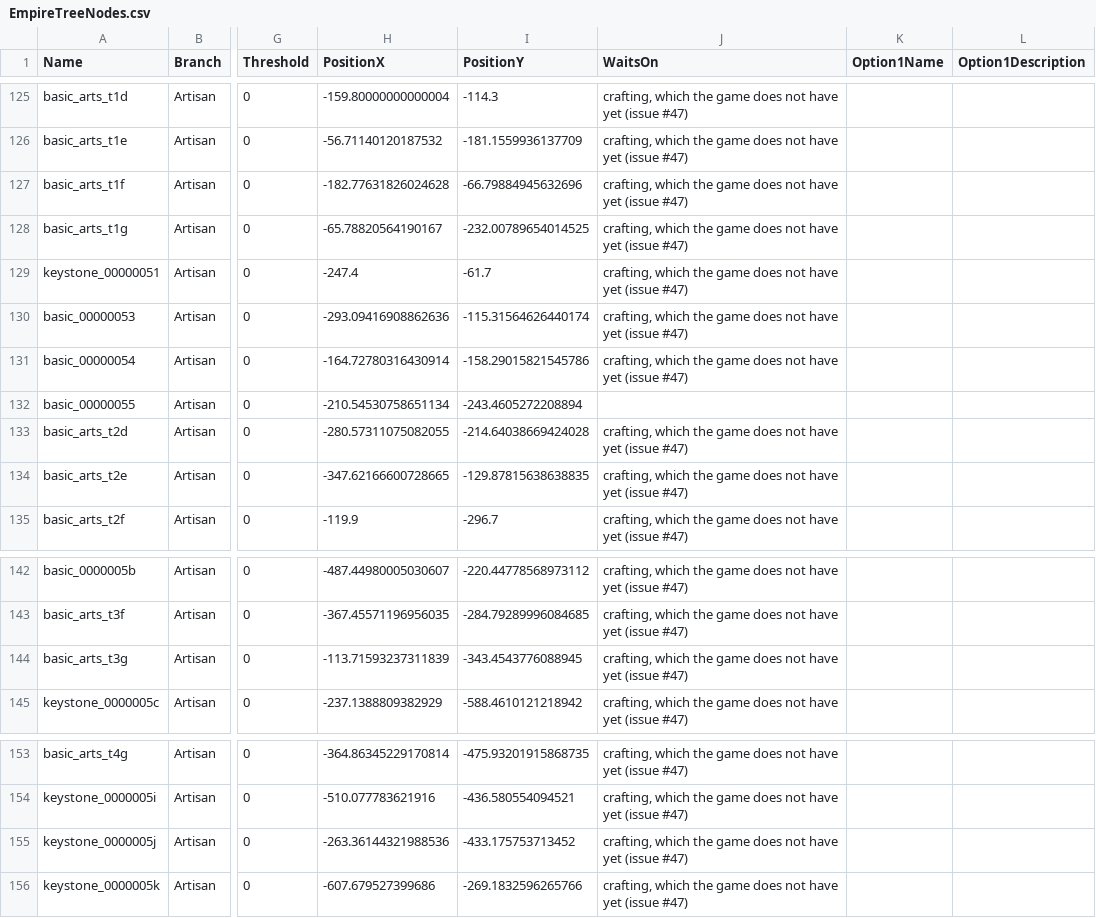
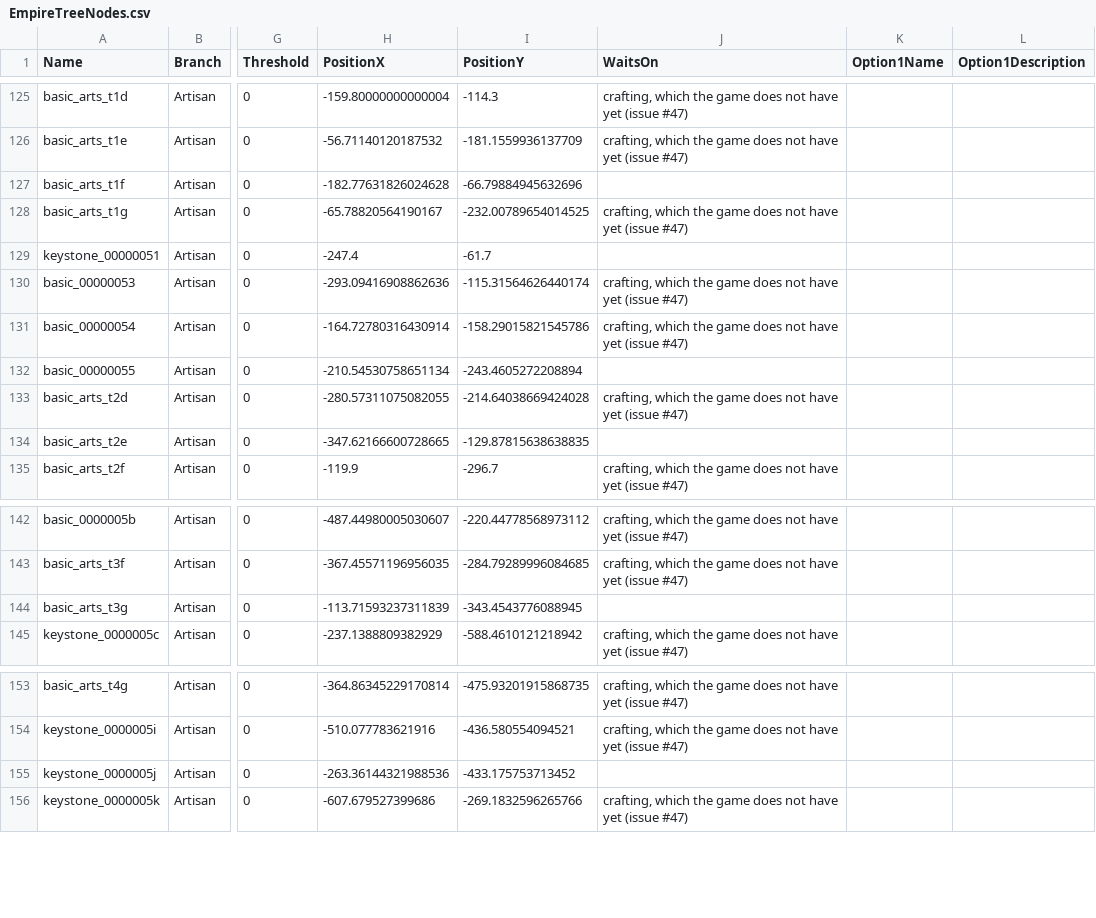
Before and after one commit to sdubois777/Cataclysm, a CSV file: game/Data/EmpireTreeNodes.csv, drawn as a sheet; only a part is shown, gaps mark what is left out; the diff names each change by its address in the sheet, - before the commit and + after, or states it on an @@ line.

```diff
--- a/game/Data/EmpireTreeNodes.csv
+++ b/game/Data/EmpireTreeNodes.csv
-J127 (WaitsOn): crafting, which the game does not have yet (issue #47)
+J127 (WaitsOn): (empty)
-J129 (WaitsOn): crafting, which the game does not have yet (issue #47)
+J129 (WaitsOn): (empty)
-J134 (WaitsOn): crafting, which the game does not have yet (issue #47)
+J134 (WaitsOn): (empty)
-J144 (WaitsOn): crafting, which the game does not have yet (issue #47)
+J144 (WaitsOn): (empty)
-J155 (WaitsOn): crafting, which the game does not have yet (issue #47)
+J155 (WaitsOn): (empty)
```
Also changed, not shown: game/Data/EmpireTreeEffects.csv, 33 other files.
